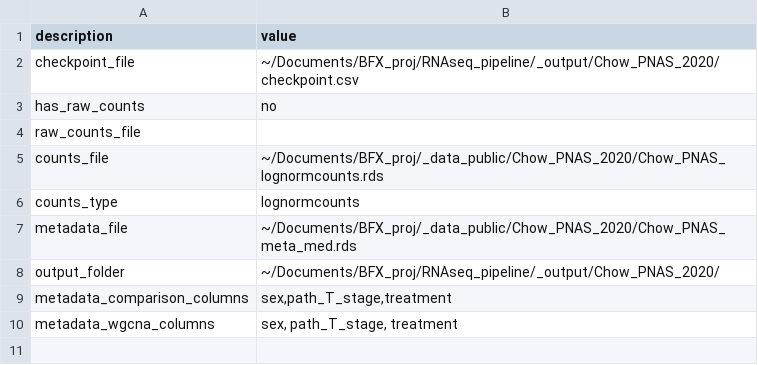
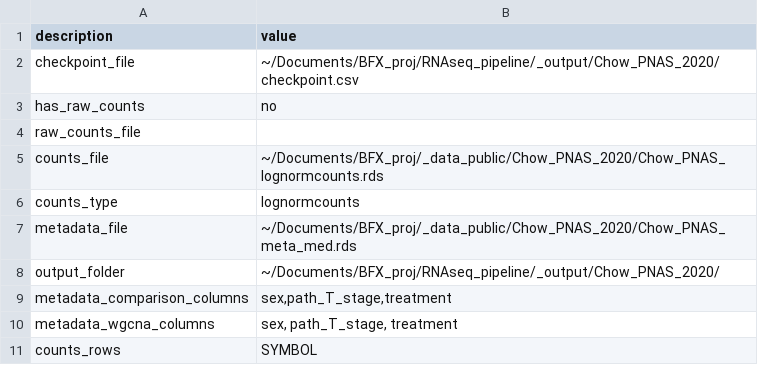
Before and after one commit to JackyLChow/RNAseq_pipeline, a CSV file: _input/Chow_PNAS_2020.csv, drawn as a sheet; the diff names each change by its address in the sheet, - before the commit and + after, or states it on an @@ line.

```diff
--- a/_input/Chow_PNAS_2020.csv
+++ b/_input/Chow_PNAS_2020.csv
+row 11: counts_rows | SYMBOL
```
Also changed, not shown: _output/Chow_PNAS_2020/checkpoint.csv, 25 other files.
